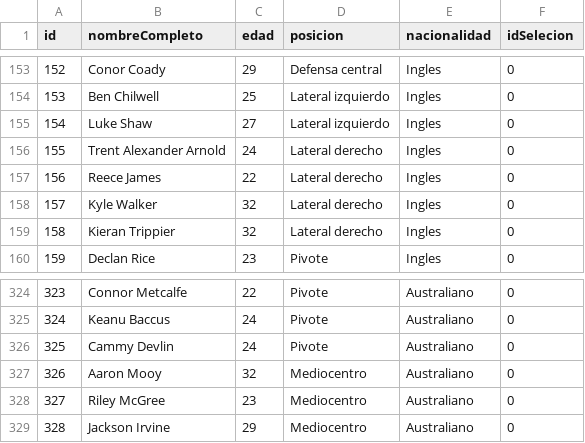
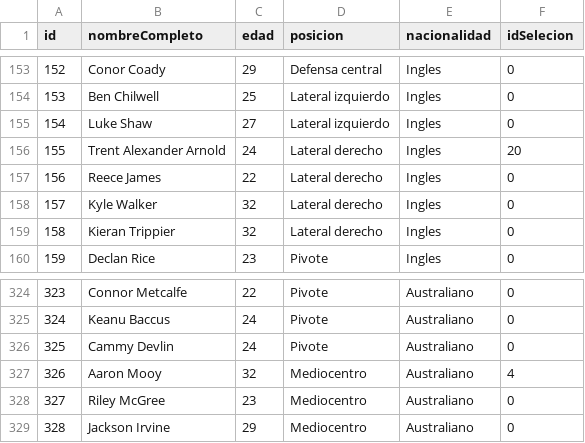
Before and after one commit to TomasMastra/tp_laboratorio_1, a CSV file: tp3_windows/jugadores.csv, drawn as a sheet; only a part is shown, gaps mark what is left out.

```diff
--- a/tp3_windows/jugadores.csv
+++ b/tp3_windows/jugadores.csv
@@ -155,3 +155,3 @@ id,nombreCompleto,edad,posicion,nacionalidad,idSelecion
 154,Luke Shaw,27,Lateral izquierdo,Ingles,0
-155,Trent Alexander Arnold,24,Lateral derecho,Ingles,0
+155,Trent Alexander Arnold,24,Lateral derecho,Ingles,20
 156,Reece James,22,Lateral derecho,Ingles,0
@@ -326,3 +326,3 @@ id,nombreCompleto,edad,posicion,nacionalidad,idSelecion
 325,Cammy Devlin ,24,Pivote,Australiano,0
-326,Aaron Mooy,32,Mediocentro,Australiano,0
+326,Aaron Mooy,32,Mediocentro,Australiano,4
 327,Riley McGree,23,Mediocentro,Australiano,0
```
Also changed, not shown: 10 other files.
